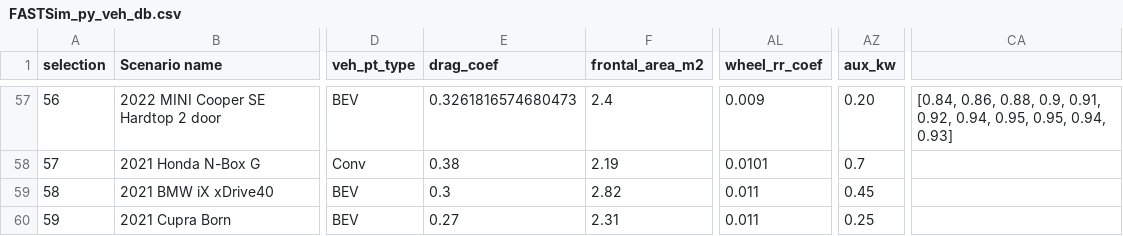
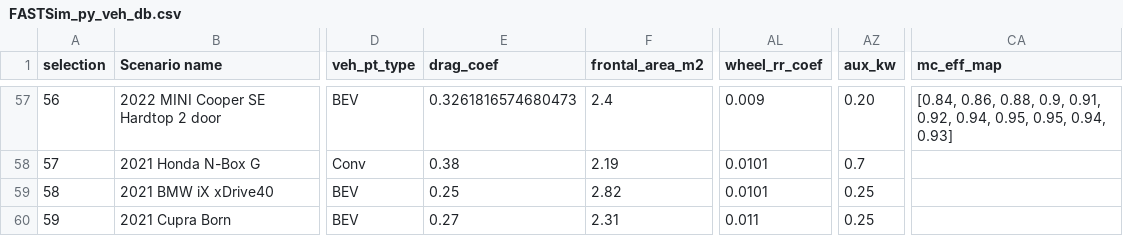
Before and after one commit to NREL/fastsim, a CSV file: python/fastsim/resources/FASTSim_py_veh_db.csv, drawn as a sheet; only a part is shown, gaps mark what is left out; the diff names each change by its address in the sheet, - before the commit and + after, or states it on an @@ line.

Commit message:
update header and bmw ix xdrive

```diff
--- a/python/fastsim/resources/FASTSim_py_veh_db.csv
+++ b/python/fastsim/resources/FASTSim_py_veh_db.csv
-CA1: (empty)
+CA1: mc_eff_map
-E59 (drag_coef): 0.3
+E59 (drag_coef): 0.25
-AL59 (wheel_rr_coef): 0.011
+AL59 (wheel_rr_coef): 0.0101
-AZ59 (aux_kw): 0.45
+AZ59 (aux_kw): 0.25
```
